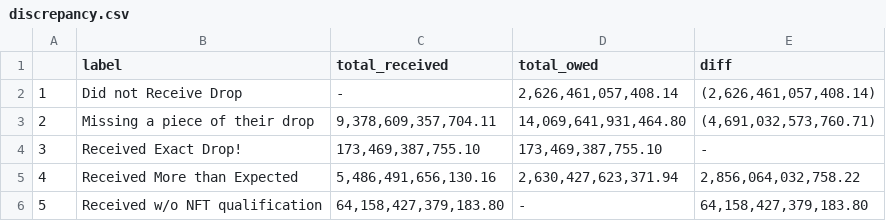
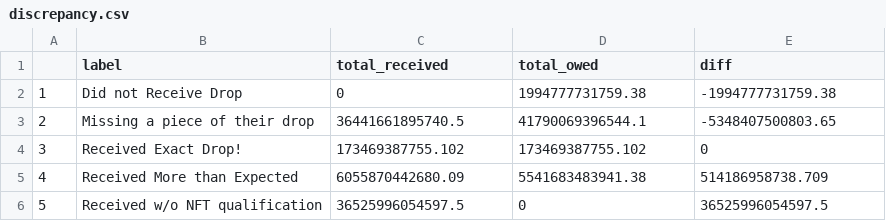
Before and after one commit to FlipsideCrypto/SOL-BONK-REVIEW, a CSV file: discrepancy.csv, drawn as a sheet; the diff names each change by its address in the sheet, - before the commit and + after, or states it on an @@ line.

Commit message:
USE bonk-review_labeled_discrepancy.xlsx
fixed txt files
updated tables

```diff
--- a/discrepancy.csv
+++ b/discrepancy.csv
-C2 (total_received): -
+C2 (total_received): 0
-D2 (total_owed): 2,626,461,057,408.14
+D2 (total_owed): 1994777731759.38
-E2 (diff): (2,626,461,057,408.14)
+E2 (diff): -1994777731759.38
-C3 (total_received): 9,378,609,357,704.11
+C3 (total_received): 36441661895740.5
-D3 (total_owed): 14,069,641,931,464.80
+D3 (total_owed): 41790069396544.1
-E3 (diff): (4,691,032,573,760.71)
+E3 (diff): -5348407500803.65
-C4 (total_received): 173,469,387,755.10
+C4 (total_received): 173469387755.102
-D4 (total_owed): 173,469,387,755.10
+D4 (total_owed): 173469387755.102
-E4 (diff): -
+E4 (diff): 0
-C5 (total_received): 5,486,491,656,130.16
+C5 (total_received): 6055870442680.09
-D5 (total_owed): 2,630,427,623,371.94
+D5 (total_owed): 5541683483941.38
-E5 (diff): 2,856,064,032,758.22
+E5 (diff): 514186958738.709
-C6 (total_received): 64,158,427,379,183.80
+C6 (total_received): 36525996054597.5
-D6 (total_owed): -
+D6 (total_owed): 0
-E6 (diff): 64,158,427,379,183.80
+E6 (diff): 36525996054597.5
```
Also changed, not shown: named_count_vs_actual.csv, 6 other files.
